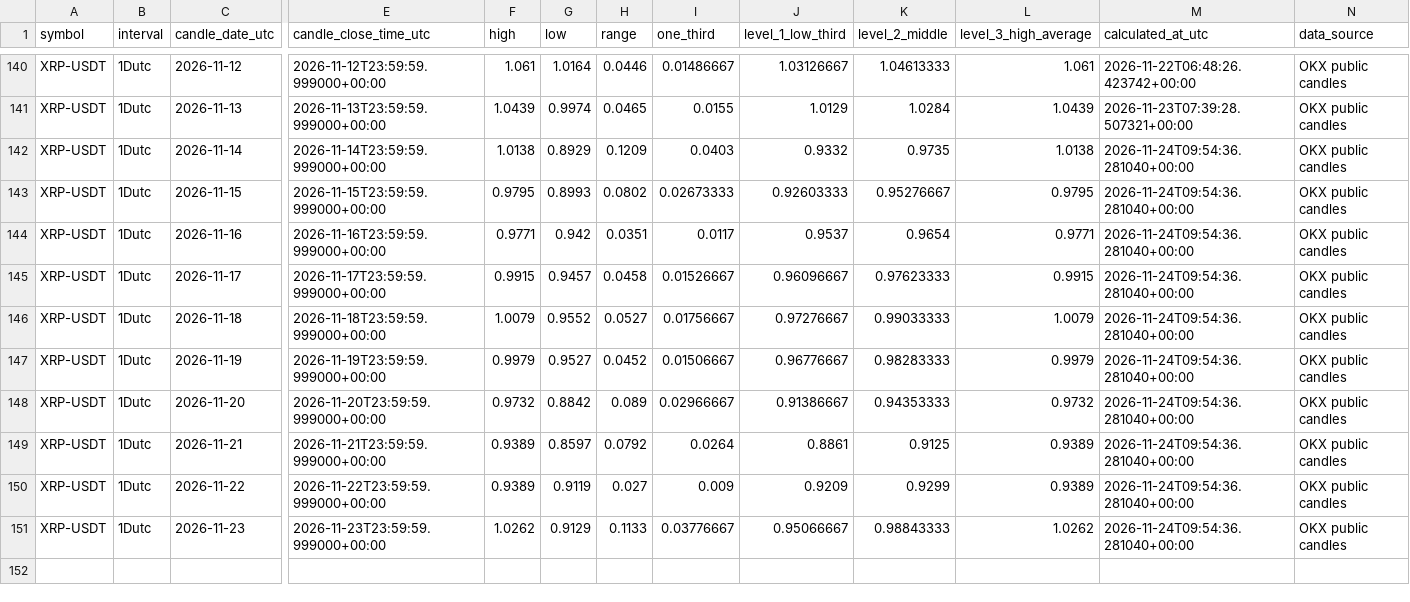
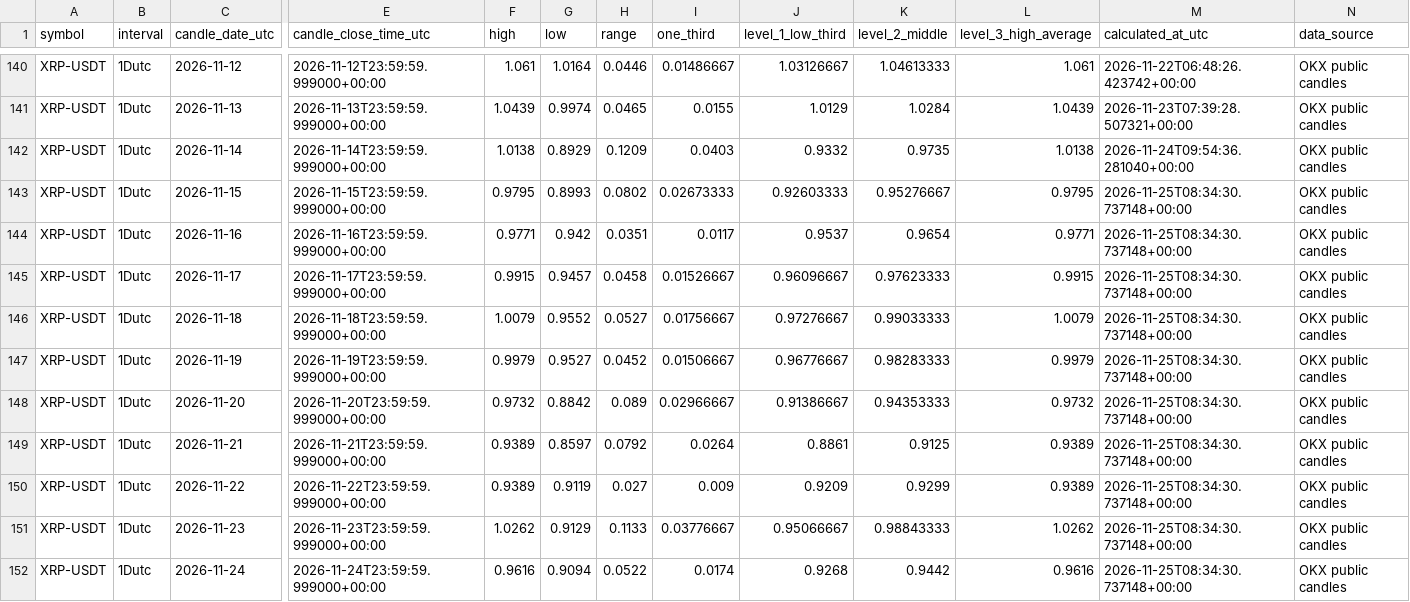
Before and after one commit to Einsteinmonkey/XRPoneDayCandlesRuleofThirds, a CSV file: results/history.csv, drawn as a sheet; only a part is shown, gaps mark what is left out; rows hold the shown columns only; the diff names each change by its address in the sheet, - before the commit and + after, or states it on an @@ line.

```diff
--- a/results/history.csv
+++ b/results/history.csv
-M143:M151 (calculated_at_utc): 2026-11-24T09:54:36.281040+00:00
+M143:M151 (calculated_at_utc): 2026-11-25T08:34:30.737148+00:00
+row 152: XRP-USDT | 1Dutc | 2026-11-24 | 2026-11-24T23:59:59.999000+00:00 | 0.9616 | 0.9094 | 0.0522 | 0.0174 | 0.9268 | 0.9442 | 0.9616 | 2026-11-25T08:34:30.737148+00:00 | OKX public candles
```
Also changed, not shown: 3 other files.
